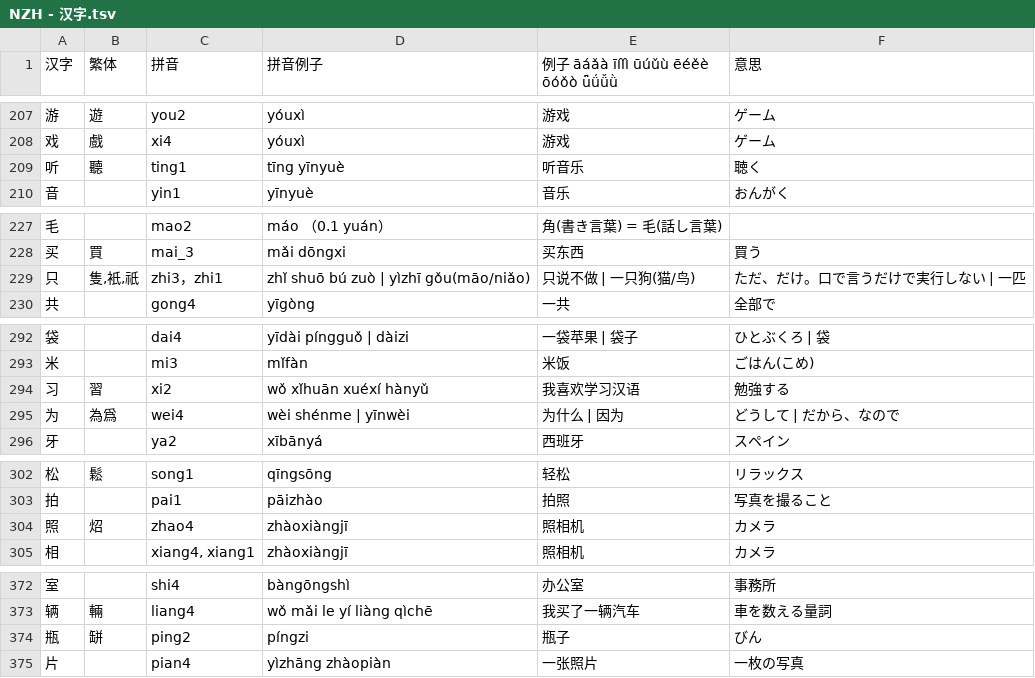
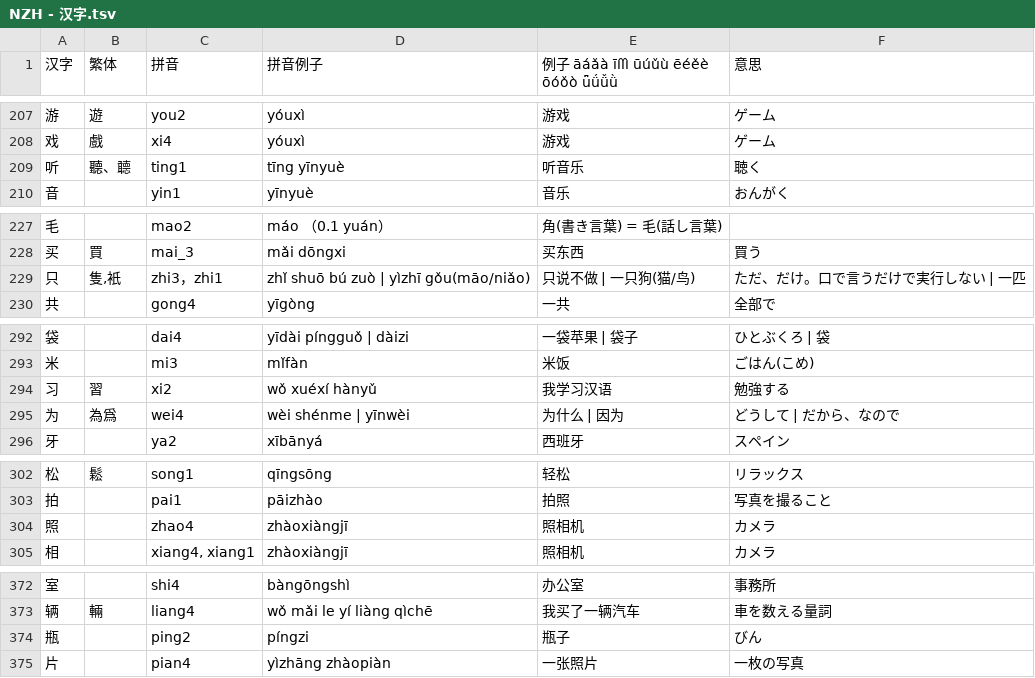
Before and after one commit to jdwebdev/NZH, a TSV file: tsv/NZH - 汉字.tsv, drawn as a sheet; only a part is shown, gaps mark what is left out; the diff covers the shown part only.

```diff
--- a/tsv/NZH - 汉字.tsv
+++ b/tsv/NZH - 汉字.tsv
@@ -208,3 +208,3 @@
 戏	戲	xi4	yóuxì	游戏	ゲーム	
-听	聽	ting1	tīng yīnyuè	听音乐	聴く	
+听	聽、聼	ting1	tīng yīnyuè	听音乐	聴く	
 音		yin1	yīnyuè	音乐	おんがく	
@@ -228,3 +228,3 @@
 买	買	mai_3	mǎi dōngxi	买东西	買う	
-只	隻,衹,祇	zhi3，zhi1	zhǐ shuō bú zuò | yìzhī gǒu(māo/niǎo)	只说不做 | 一只狗(猫/鸟)	ただ、だけ。口で言うだけで実行しない | 一匹	
+只	隻,衹	zhi3，zhi1	zhǐ shuō bú zuò | yìzhī gǒu(māo/niǎo)	只说不做 | 一只狗(猫/鸟)	ただ、だけ。口で言うだけで実行しない | 一匹	
 共		gong4	yīgòng	一共	全部で	
@@ -293,3 +293,3 @@
 米		mi3	mǐfàn	米饭	ごはん(こめ)	
-习	習	xi2	wǒ xǐhuān xuéxí hànyǔ	我喜欢学习汉语	勉強する	
+习	習	xi2	wǒ xuéxí hànyǔ	我学习汉语	勉強する	
 为	為爲	wei4	wèi shénme | yīnwèi	为什么 | 因为	どうして | だから、なので	
@@ -303,3 +303,3 @@
 拍		pai1	pāizhào	拍照	写真を撮ること	
-照	炤	zhao4	zhàoxiàngjī	照相机	カメラ	
+照		zhao4	zhàoxiàngjī	照相机	カメラ	
 相		xiang4, xiang1	zhàoxiàngjī	照相机	カメラ	
@@ -373,3 +373,3 @@
 辆	輛	liang4	wǒ mǎi le yí liàng qìchē	我买了一辆汽车	車を数える量詞	
-瓶	缾	ping2	píngzi	瓶子	びん	
+瓶		ping2	píngzi	瓶子	びん	
 片		pian4	yìzhāng zhàopiàn	一张照片	一枚の写真	
```
Also changed, not shown: 8 added rows and 15 edited cells elsewhere in this file, 2 other files.
